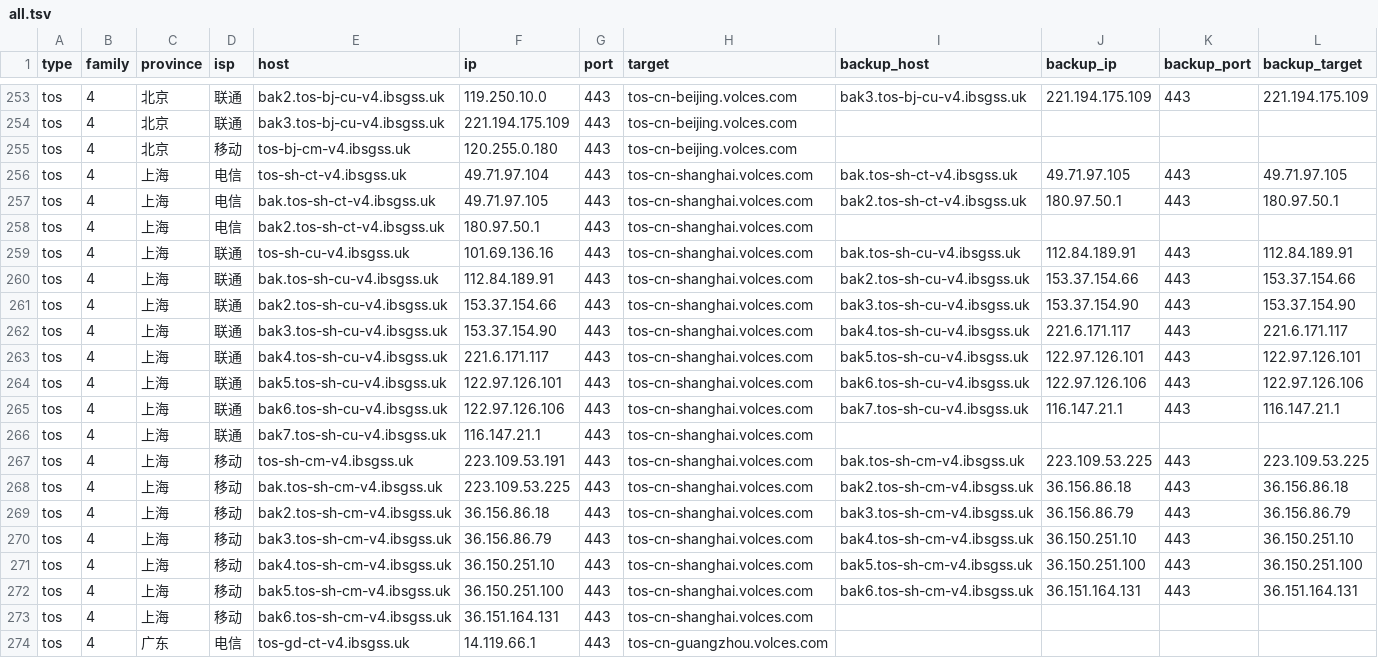
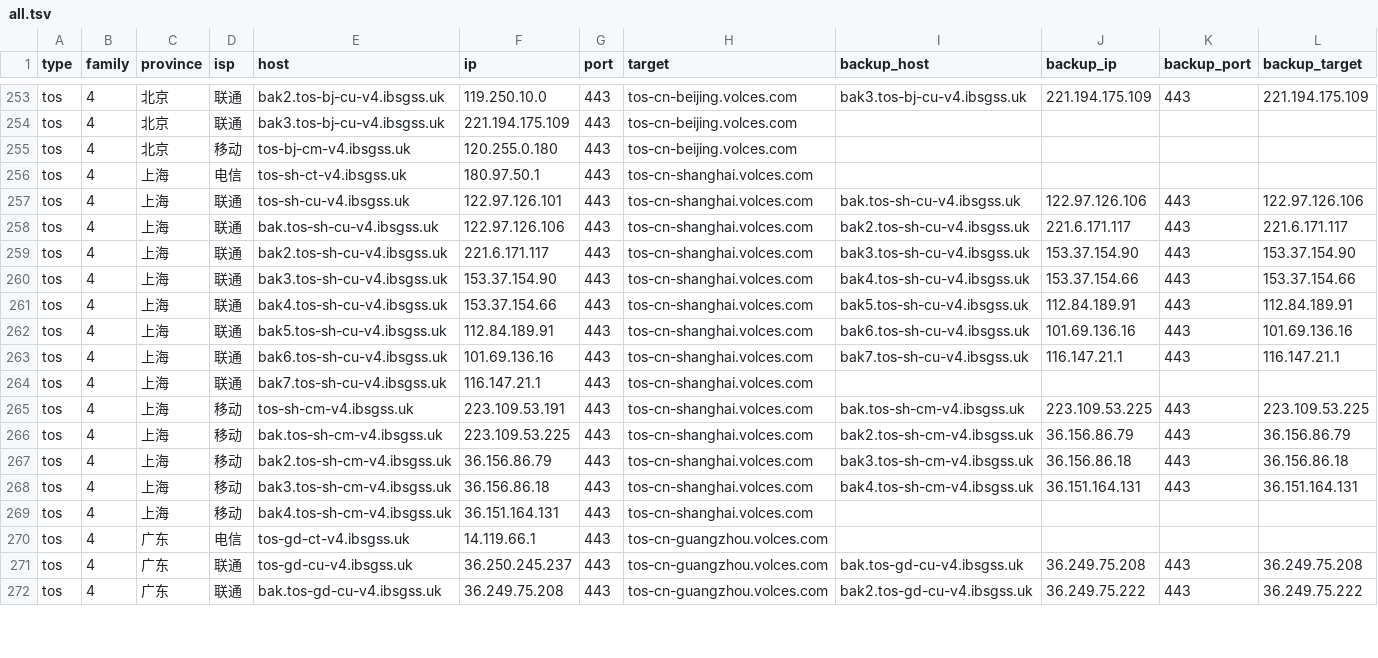
Before and after one commit to Tozward/TcpQuality, a TSV file: nodes/all.tsv, drawn as a sheet; only a part is shown, gaps mark what is left out; the diff covers the shown part only.

```diff
--- a/nodes/all.tsv
+++ b/nodes/all.tsv
@@ -255,20 +255,18 @@ tos	4	北京	联通	bak3.tos-bj-cu-v4.ibsgss.uk	221.194.175.109	443	tos-cn-beiji
 tos	4	北京	移动	tos-bj-cm-v4.ibsgss.uk	120.255.0.180	443	tos-cn-beijing.volces.com				
-tos	4	上海	电信	tos-sh-ct-v4.ibsgss.uk	49.71.97.104	443	tos-cn-shanghai.volces.com	bak.tos-sh-ct-v4.ibsgss.uk	49.71.97.105	443	49.71.97.105
-tos	4	上海	电信	bak.tos-sh-ct-v4.ibsgss.uk	49.71.97.105	443	tos-cn-shanghai.volces.com	bak2.tos-sh-ct-v4.ibsgss.uk	180.97.50.1	443	180.97.50.1
-tos	4	上海	电信	bak2.tos-sh-ct-v4.ibsgss.uk	180.97.50.1	443	tos-cn-shanghai.volces.com				
-tos	4	上海	联通	tos-sh-cu-v4.ibsgss.uk	101.69.136.16	443	tos-cn-shanghai.volces.com	bak.tos-sh-cu-v4.ibsgss.uk	112.84.189.91	443	112.84.189.91
-tos	4	上海	联通	bak.tos-sh-cu-v4.ibsgss.uk	112.84.189.91	443	tos-cn-shanghai.volces.com	bak2.tos-sh-cu-v4.ibsgss.uk	153.37.154.66	443	153.37.154.66
-tos	4	上海	联通	bak2.tos-sh-cu-v4.ibsgss.uk	153.37.154.66	443	tos-cn-shanghai.volces.com	bak3.tos-sh-cu-v4.ibsgss.uk	153.37.154.90	443	153.37.154.90
-tos	4	上海	联通	bak3.tos-sh-cu-v4.ibsgss.uk	153.37.154.90	443	tos-cn-shanghai.volces.com	bak4.tos-sh-cu-v4.ibsgss.uk	221.6.171.117	443	221.6.171.117
-tos	4	上海	联通	bak4.tos-sh-cu-v4.ibsgss.uk	221.6.171.117	443	tos-cn-shanghai.volces.com	bak5.tos-sh-cu-v4.ibsgss.uk	122.97.126.101	443	122.97.126.101
-tos	4	上海	联通	bak5.tos-sh-cu-v4.ibsgss.uk	122.97.126.101	443	tos-cn-shanghai.volces.com	bak6.tos-sh-cu-v4.ibsgss.uk	122.97.126.106	443	122.97.126.106
-tos	4	上海	联通	bak6.tos-sh-cu-v4.ibsgss.uk	122.97.126.106	443	tos-cn-shanghai.volces.com	bak7.tos-sh-cu-v4.ibsgss.uk	116.147.21.1	443	116.147.21.1
+tos	4	上海	电信	tos-sh-ct-v4.ibsgss.uk	180.97.50.1	443	tos-cn-shanghai.volces.com				
+tos	4	上海	联通	tos-sh-cu-v4.ibsgss.uk	122.97.126.101	443	tos-cn-shanghai.volces.com	bak.tos-sh-cu-v4.ibsgss.uk	122.97.126.106	443	122.97.126.106
+tos	4	上海	联通	bak.tos-sh-cu-v4.ibsgss.uk	122.97.126.106	443	tos-cn-shanghai.volces.com	bak2.tos-sh-cu-v4.ibsgss.uk	221.6.171.117	443	221.6.171.117
+tos	4	上海	联通	bak2.tos-sh-cu-v4.ibsgss.uk	221.6.171.117	443	tos-cn-shanghai.volces.com	bak3.tos-sh-cu-v4.ibsgss.uk	153.37.154.90	443	153.37.154.90
+tos	4	上海	联通	bak3.tos-sh-cu-v4.ibsgss.uk	153.37.154.90	443	tos-cn-shanghai.volces.com	bak4.tos-sh-cu-v4.ibsgss.uk	153.37.154.66	443	153.37.154.66
+tos	4	上海	联通	bak4.tos-sh-cu-v4.ibsgss.uk	153.37.154.66	443	tos-cn-shanghai.volces.com	bak5.tos-sh-cu-v4.ibsgss.uk	112.84.189.91	443	112.84.189.91
+tos	4	上海	联通	bak5.tos-sh-cu-v4.ibsgss.uk	112.84.189.91	443	tos-cn-shanghai.volces.com	bak6.tos-sh-cu-v4.ibsgss.uk	101.69.136.16	443	101.69.136.16
+tos	4	上海	联通	bak6.tos-sh-cu-v4.ibsgss.uk	101.69.136.16	443	tos-cn-shanghai.volces.com	bak7.tos-sh-cu-v4.ibsgss.uk	116.147.21.1	443	116.147.21.1
 tos	4	上海	联通	bak7.tos-sh-cu-v4.ibsgss.uk	116.147.21.1	443	tos-cn-shanghai.volces.com				
 tos	4	上海	移动	tos-sh-cm-v4.ibsgss.uk	223.109.53.191	443	tos-cn-shanghai.volces.com	bak.tos-sh-cm-v4.ibsgss.uk	223.109.53.225	443	223.109.53.225
-tos	4	上海	移动	bak.tos-sh-cm-v4.ibsgss.uk	223.109.53.225	443	tos-cn-shanghai.volces.com	bak2.tos-sh-cm-v4.ibsgss.uk	36.156.86.18	443	36.156.86.18
-tos	4	上海	移动	bak2.tos-sh-cm-v4.ibsgss.uk	36.156.86.18	443	tos-cn-shanghai.volces.com	bak3.tos-sh-cm-v4.ibsgss.uk	36.156.86.79	443	36.156.86.79
-tos	4	上海	移动	bak3.tos-sh-cm-v4.ibsgss.uk	36.156.86.79	443	tos-cn-shanghai.volces.com	bak4.tos-sh-cm-v4.ibsgss.uk	36.150.251.10	443	36.150.251.10
-tos	4	上海	移动	bak4.tos-sh-cm-v4.ibsgss.uk	36.150.251.10	443	tos-cn-shanghai.volces.com	bak5.tos-sh-cm-v4.ibsgss.uk	36.150.251.100	443	36.150.251.100
-tos	4	上海	移动	bak5.tos-sh-cm-v4.ibsgss.uk	36.150.251.100	443	tos-cn-shanghai.volces.com	bak6.tos-sh-cm-v4.ibsgss.uk	36.151.164.131	443	36.151.164.131
-tos	4	上海	移动	bak6.tos-sh-cm-v4.ibsgss.uk	36.151.164.131	443	tos-cn-shanghai.volces.com				
+tos	4	上海	移动	bak.tos-sh-cm-v4.ibsgss.uk	223.109.53.225	443	tos-cn-shanghai.volces.com	bak2.tos-sh-cm-v4.ibsgss.uk	36.156.86.79	443	36.156.86.79
+tos	4	上海	移动	bak2.tos-sh-cm-v4.ibsgss.uk	36.156.86.79	443	tos-cn-shanghai.volces.com	bak3.tos-sh-cm-v4.ibsgss.uk	36.156.86.18	443	36.156.86.18
+tos	4	上海	移动	bak3.tos-sh-cm-v4.ibsgss.uk	36.156.86.18	443	tos-cn-shanghai.volces.com	bak4.tos-sh-cm-v4.ibsgss.uk	36.151.164.131	443	36.151.164.131
+tos	4	上海	移动	bak4.tos-sh-cm-v4.ibsgss.uk	36.151.164.131	443	tos-cn-shanghai.volces.com				
 tos	4	广东	电信	tos-gd-ct-v4.ibsgss.uk	14.119.66.1	443	tos-cn-guangzhou.volces.com				
+tos	4	广东	联通	tos-gd-cu-v4.ibsgss.uk	36.250.245.237	443	tos-cn-guangzhou.volces.com	bak.tos-gd-cu-v4.ibsgss.uk	36.249.75.208	443	36.249.75.208
+tos	4	广东	联通	bak.tos-gd-cu-v4.ibsgss.uk	36.249.75.208	443	tos-cn-guangzhou.volces.com	bak2.tos-gd-cu-v4.ibsgss.uk	36.249.75.222	443	36.249.75.222
```
Also changed, not shown: 2 added rows and 69 edited cells elsewhere in this file, nodes/cdn.tsv, nodes/cernet.tsv, 3 other files.
